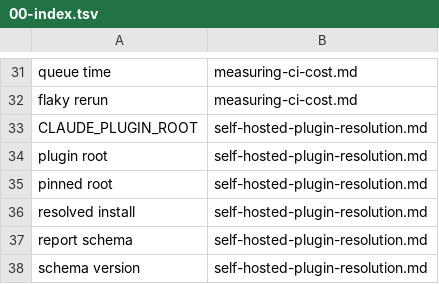
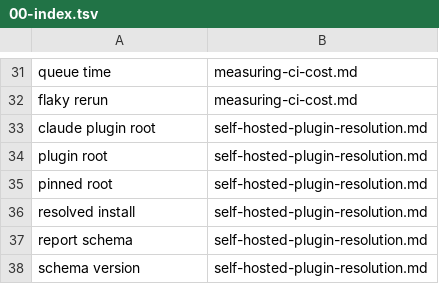
Before and after one commit to Digital-Process-Tools/claude-oss, a TSV file: .claude/jit-context/vocabulary/00-manual/00-index.tsv, drawn as a sheet; only a part is shown, gaps mark what is left out.

```diff
--- a/.claude/jit-context/vocabulary/00-manual/00-index.tsv
+++ b/.claude/jit-context/vocabulary/00-manual/00-index.tsv
@@ -32,3 +32,3 @@ queue time	measuring-ci-cost.md
 flaky rerun	measuring-ci-cost.md	
-CLAUDE_PLUGIN_ROOT	self-hosted-plugin-resolution.md	
+claude plugin root	self-hosted-plugin-resolution.md	
 plugin root	self-hosted-plugin-resolution.md	
```
Also changed, not shown: 1 other file.
